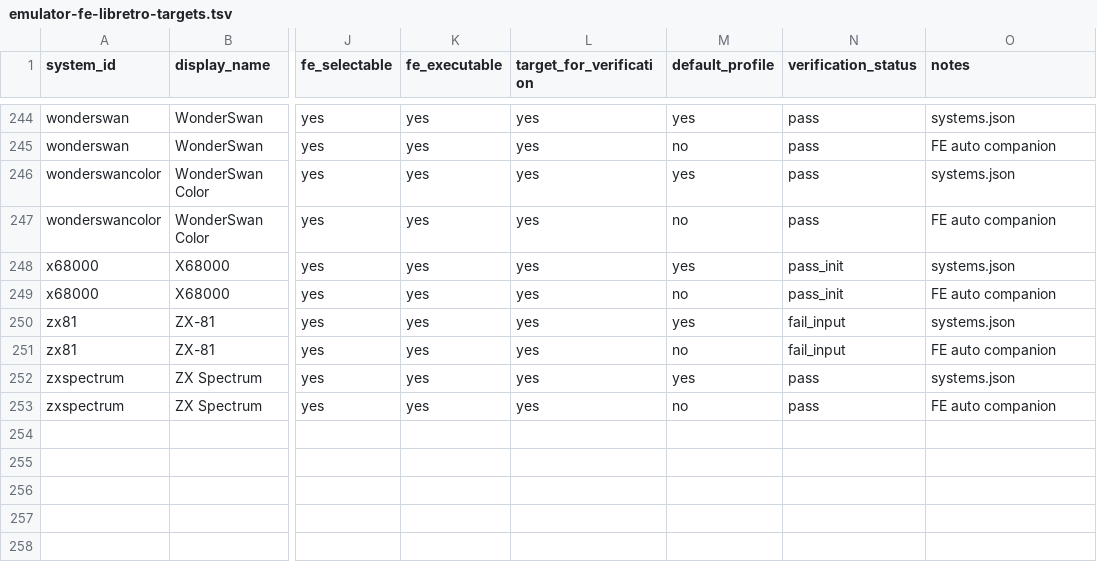
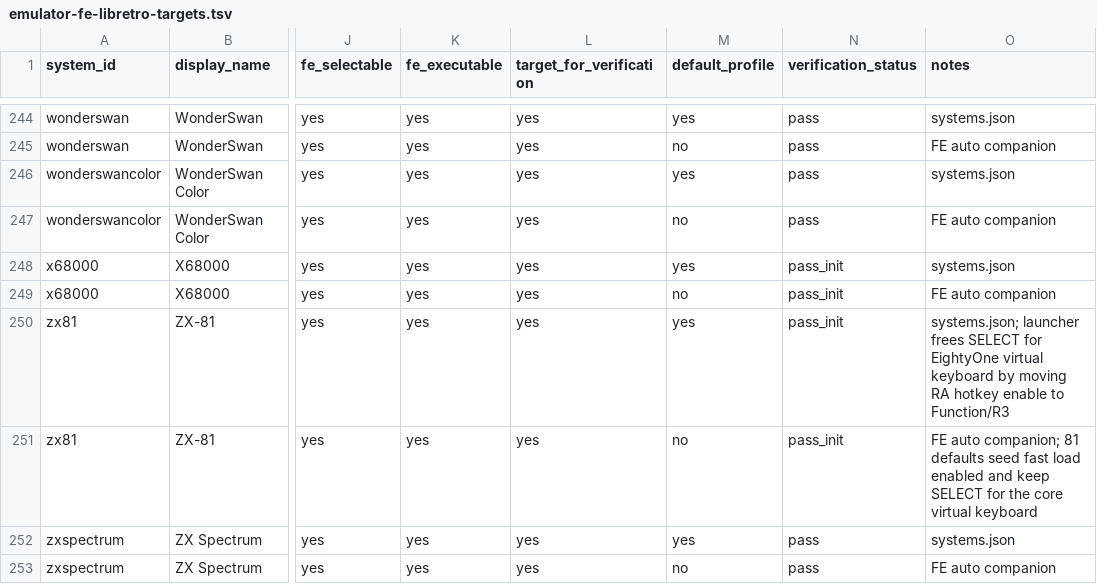
Before and after one commit to game-de-it/plumOS-A30, a TSV file: docs/emulator-fe-libretro-targets.tsv, drawn as a sheet; only a part is shown, gaps mark what is left out; the diff names each change by its address in the sheet, - before the commit and + after, or states it on an @@ line.

```diff
--- a/docs/emulator-fe-libretro-targets.tsv
+++ b/docs/emulator-fe-libretro-targets.tsv
-N250:N251 (verification_status): fail_input
+N250:N251 (verification_status): pass_init
-O250 (notes): systems.json
+O250 (notes): systems.json; launcher frees SELECT for EightyOne virtual keyboard by moving RA hotkey enable to Function/R3
-O251 (notes): FE auto companion
+O251 (notes): FE auto companion; 81 defaults seed fast load enabled and keep SELECT for the core virtual keyboard
```
Also changed, not shown: docs/emulator-runtime-verification.tsv, 3 other files.
